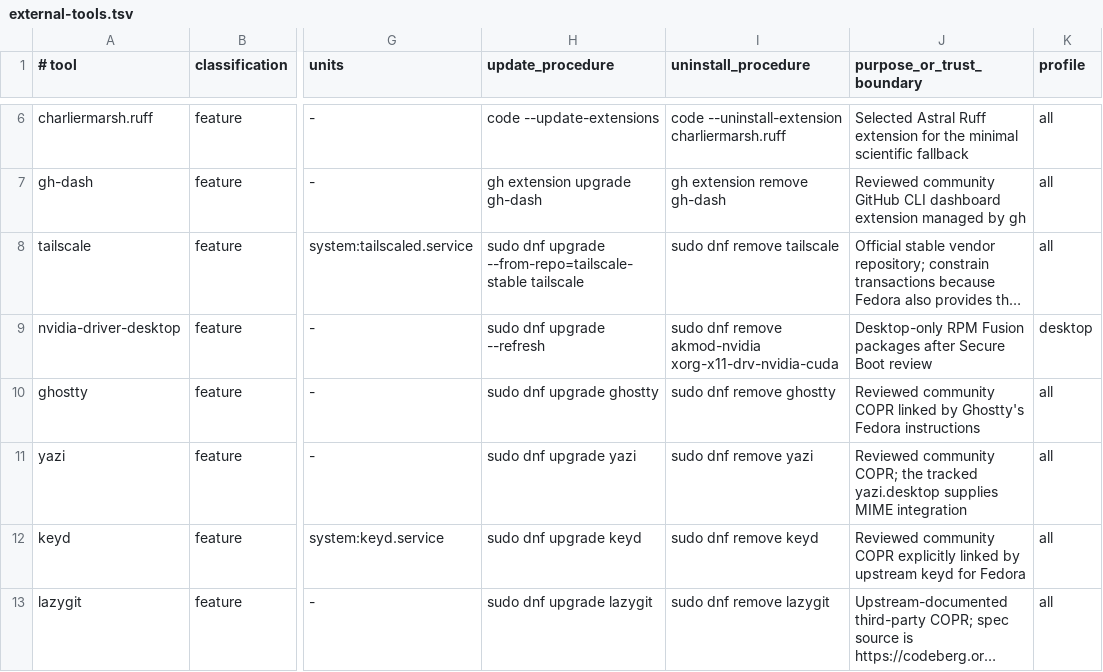
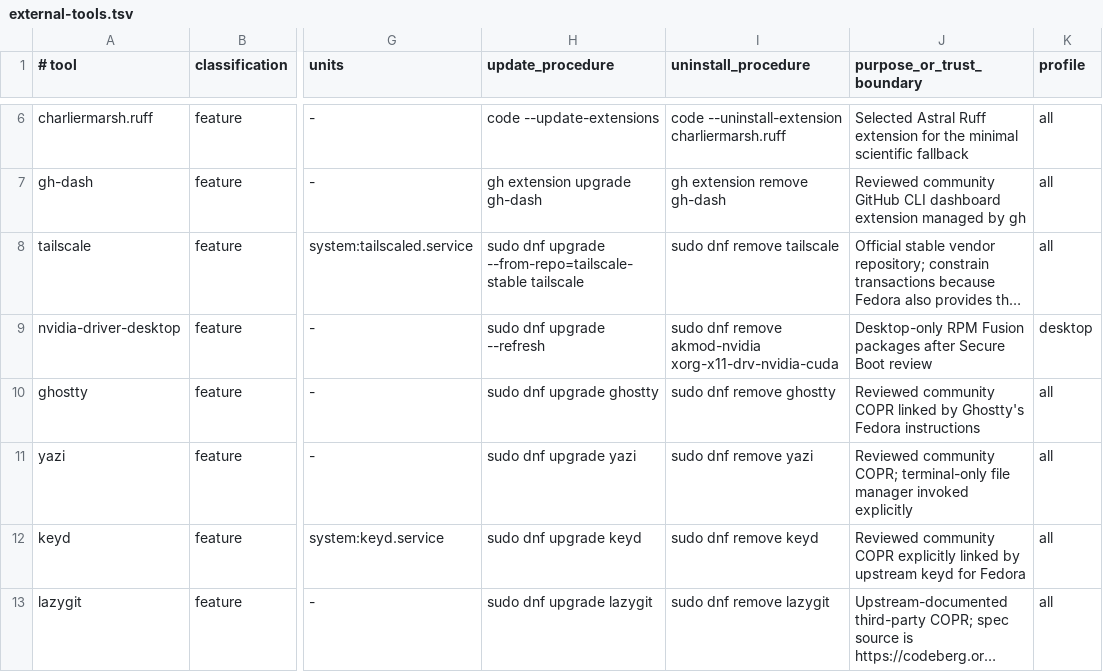
Before and after one commit to snaldos/naldo-dots, a TSV file: bootstrap/fedora/external-tools.tsv, drawn as a sheet; only a part is shown, gaps mark what is left out; long unchanged cells end in …; the diff names each change by its address in the sheet, - before the commit and + after, or states it on an @@ line.

Commit message:
sync(naldo-desktop): 2026-08-10T15:42:49+01:00

```diff
--- a/bootstrap/fedora/external-tools.tsv
+++ b/bootstrap/fedora/external-tools.tsv
-J11 (purpose_or_trust_boundary): …community COPR; the tracked yazi.desktop supplies MIME integration
+J11 (purpose_or_trust_boundary): …community COPR; terminal-only file manager invoked explicitly
```
Also changed, not shown: bootstrap/fedora/dnf-packages.tsv, 19 other files.
